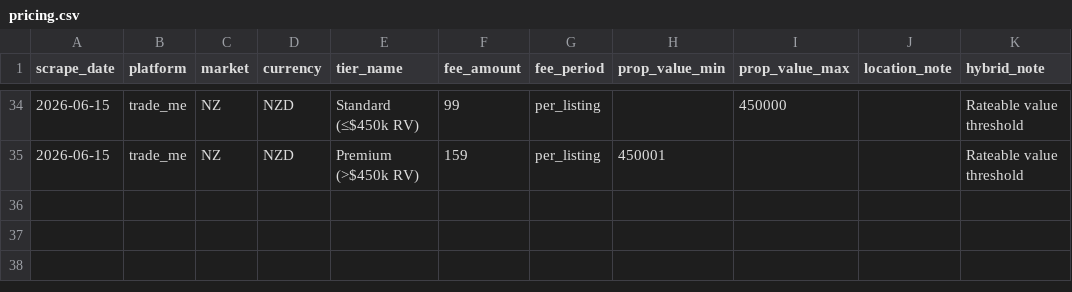
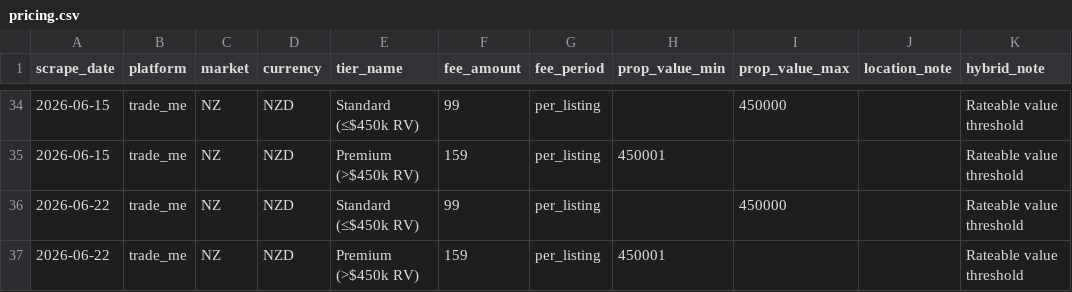
Before and after one commit to j-manning/re-pricing-trade-me, a CSV file: data/pricing.csv, drawn as a sheet; only a part is shown, gaps mark what is left out.

```diff
--- a/data/pricing.csv
+++ b/data/pricing.csv
@@ -35 +35,3 @@ scrape_date,platform,market,currency,tier_name,fee_amount,fee_period,prop_value_
 2026-06-15,trade_me,NZ,NZD,Premium (>$450k RV),159,per_listing,450001,,,Rateable value threshold
+2026-06-22,trade_me,NZ,NZD,Standard (≤$450k RV),99,per_listing,,450000,,Rateable value threshold
+2026-06-22,trade_me,NZ,NZD,Premium (>$450k RV),159,per_listing,450001,,,Rateable value threshold
```
